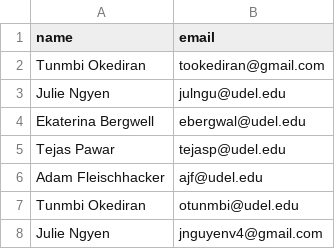
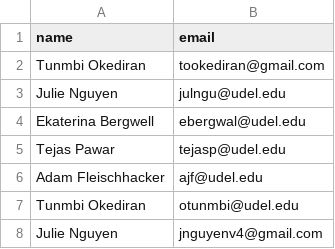
Before and after one commit to bluehen-tech/Email-marketing, a CSV file: mailing_list/full_email_list.csv, drawn as a sheet.

```diff
--- a/mailing_list/full_email_list.csv
+++ b/mailing_list/full_email_list.csv
@@ -2,3 +2,3 @@ name,email
 Tunmbi Okediran,tookediran@gmail.com
-Julie Ngyen,julngu@udel.edu
+Julie Nguyen,julngu@udel.edu
 Ekaterina Bergwell,ebergwal@udel.edu
@@ -7,2 +7,2 @@ Adam Fleischhacker,ajf@udel.edu
 Tunmbi Okediran,otunmbi@udel.edu
-Julie Ngyen,jnguyenv4@gmail.com
+Julie Nguyen,jnguyenv4@gmail.com
```
Also changed, not shown: 1 other file.
